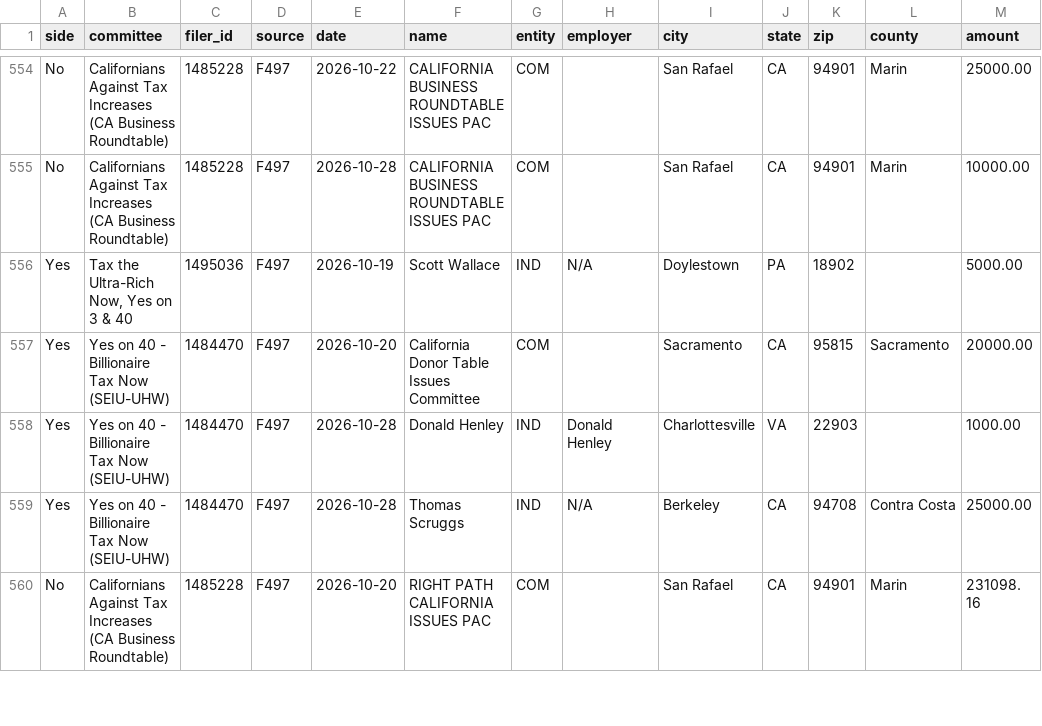
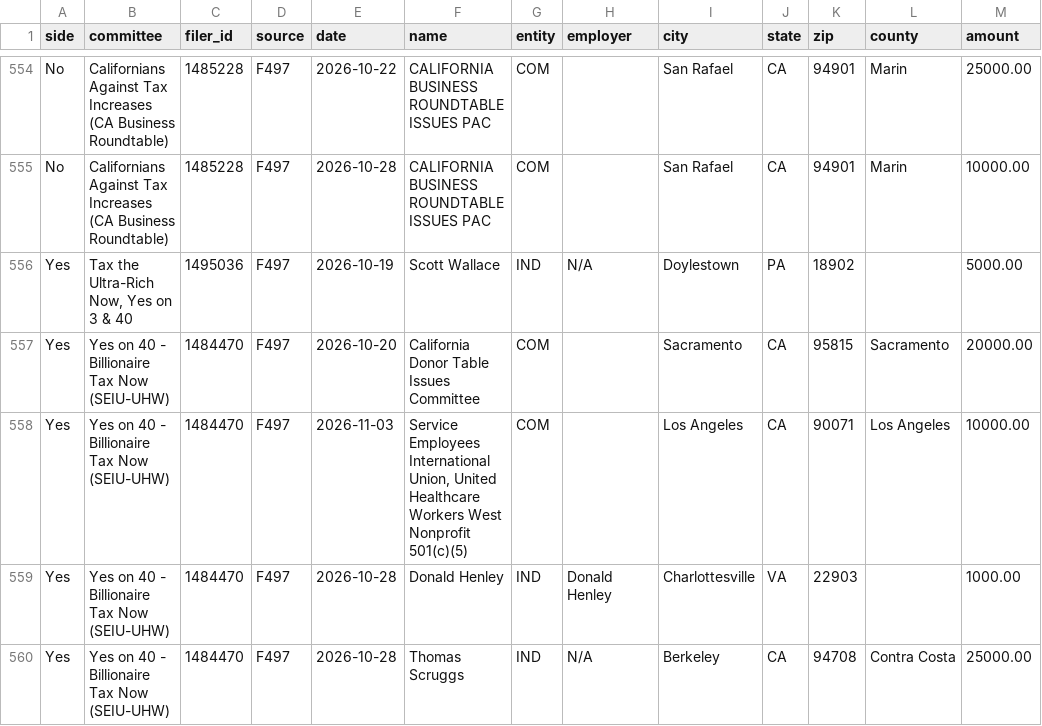
Before and after one commit to lukeharold/prop40-campaign-finance, a CSV file: output/prop40_contributions.csv, drawn as a sheet; only a part is shown, gaps mark what is left out; the shorter side is filled out with more unchanged rows; the diff names each change by its address in the sheet, - before the commit and + after, or states it on an @@ line.

```diff
--- a/output/prop40_contributions.csv
+++ b/output/prop40_contributions.csv
+row 558: Yes | Yes on 40 - Billionaire Tax Now (SEIU-UHW) | 1484470 | F497 | 2026-11-03 | Service Employees International Union, United Healthcare Workers West Nonprofit 501(c)(5) | COM |  | Los Angeles | CA | 90071 | Los Angeles | 10000.00
```
Also changed, not shown: output/donors_main.csv, output/top_donors.csv, 8 other files.
